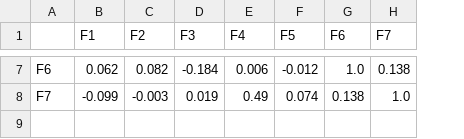
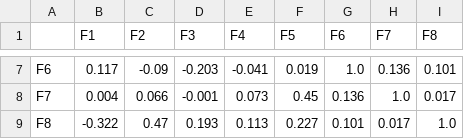
Before and after one commit to fitiha/credit-risk-pd, a CSV file: reports/a5_factor_analysis/tables/factor_correlations_promax.csv, drawn as a sheet; only a part is shown, gaps mark what is left out; the diff covers the shown part only; the diff names each change by its address in the sheet, - before the commit and + after, or states it on an @@ line.

```diff
--- a/reports/a5_factor_analysis/tables/factor_correlations_promax.csv
+++ b/reports/a5_factor_analysis/tables/factor_correlations_promax.csv
+column I (F8), rows 7-8: 0.101 | 0.017
-B7 (F1): 0.062
+B7 (F1): 0.117
-C7 (F2): 0.082
+C7 (F2): -0.09
-D7 (F3): -0.184
+D7 (F3): -0.203
-E7 (F4): 0.006
+E7 (F4): -0.041
-F7 (F5): -0.012
+F7 (F5): 0.019
-H7 (F7): 0.138
+H7 (F7): 0.136
-B8 (F1): -0.099
+B8 (F1): 0.004
-C8 (F2): -0.003
+C8 (F2): 0.066
-D8 (F3): 0.019
+D8 (F3): -0.001
-E8 (F4): 0.49
+E8 (F4): 0.073
-F8 (F5): 0.074
+F8 (F5): 0.45
-G8 (F6): 0.138
+G8 (F6): 0.136
+row 9: F8 | -0.322 | 0.47 | 0.193 | 0.113 | 0.227 | 0.101 | 0.017 | 1.0
```
Also changed, not shown: 30 edited cells elsewhere in this file, reports/a5_correlation_vif/tables/highly_correlated_pairs.csv, reports/a5_correlation_vif/tables/spearman_correlation.csv, 29 other files.
